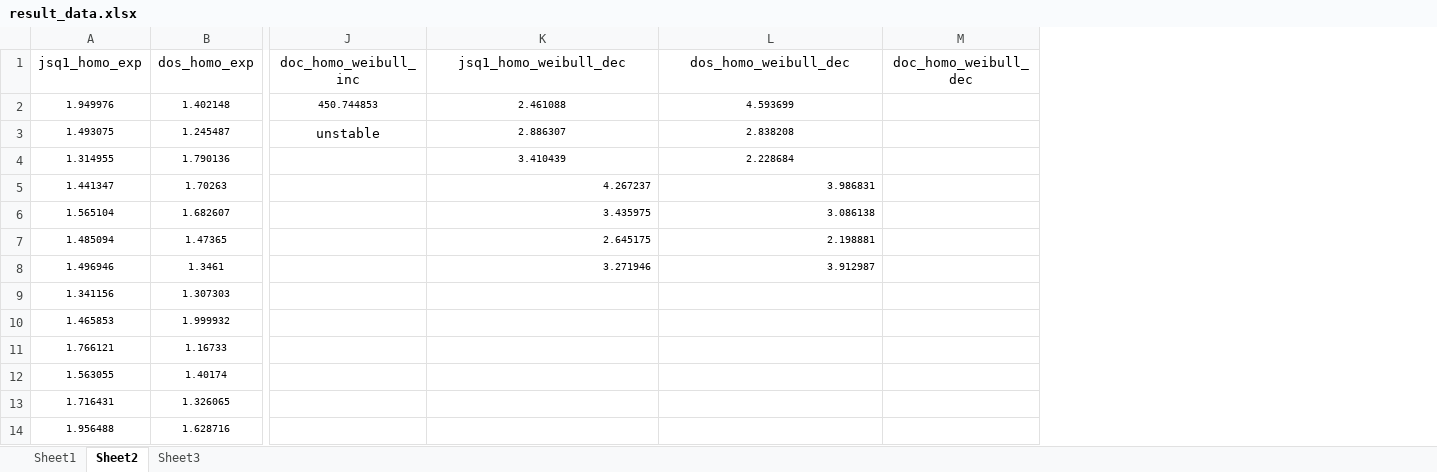
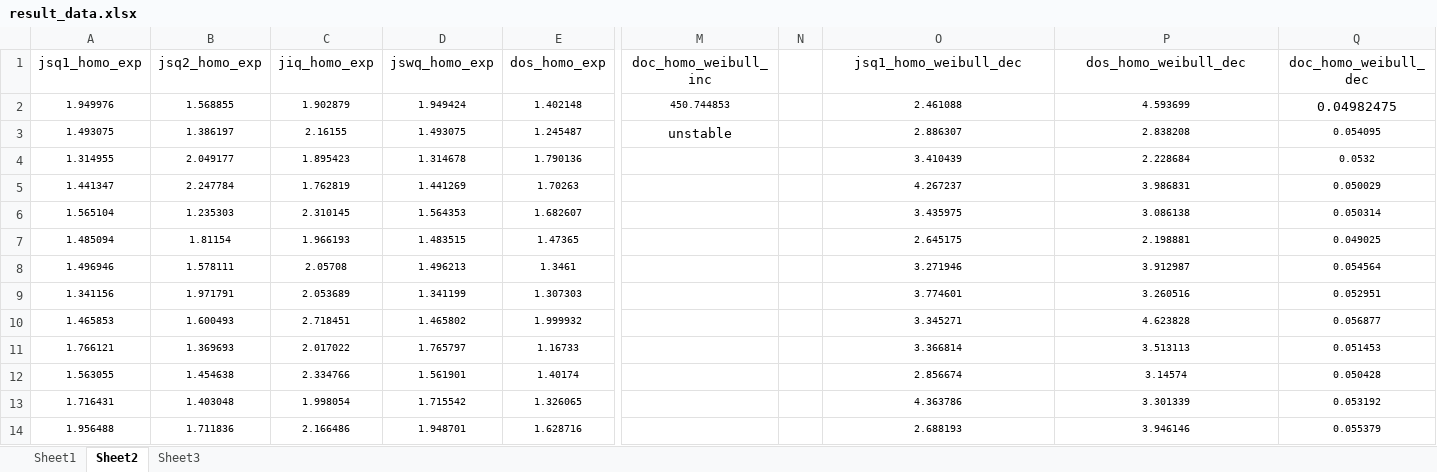
Before and after one commit to Liyaozuu/UoE_Msc_Dissertation, an Excel workbook: result_data.xlsx, sheet Sheet2, drawn as a sheet; only a part is shown, gaps mark what is left out; values as stored, in another font and other column widths than the file's, no borders; addresses are those after the commit; the diff covers the shown part only; the diff names each change by its address in the sheet, - before the commit and + after, or states it on an @@ line.

```diff
--- a/result_data.xlsx (sheet Sheet2)
+++ b/result_data.xlsx (sheet Sheet2)
+column B (jsq2_homo_exp), rows 2-14: 1.568855 | 1.386197 | 2.049177 | 2.247784 | 1.235303 | 1.81154 | 1.578111 | 1.971791 | 1.600493 | 1.369693 | 1.454638 | 1.403048 | 1.711836
+column C (jiq_homo_exp), rows 2-14: 1.902879 | 2.16155 | 1.895423 | 1.762819 | 2.310145 | 1.966193 | 2.05708 | 2.053689 | 2.718451 | 2.017022 | 2.334766 | 1.998054 | 2.166486
+column D (jswq_homo_exp), rows 2-14: 1.949424 | 1.493075 | 1.314678 | 1.441269 | 1.564353 | 1.483515 | 1.496213 | 1.341199 | 1.465802 | 1.765797 | 1.561901 | 1.715542 | 1.948701
+column N, empty
-Q2 (doc_homo_weibull_dec): (empty)
+Q2 (doc_homo_weibull_dec): 0.04982475
-Q3 (doc_homo_weibull_dec): (empty)
+Q3 (doc_homo_weibull_dec): 0.054095
-Q4 (doc_homo_weibull_dec): (empty)
+Q4 (doc_homo_weibull_dec): 0.0532
-O5:P8 alignment: right
+O5:P8 alignment: center
-Q5 (doc_homo_weibull_dec): (empty)
+Q5 (doc_homo_weibull_dec): 0.050029
-Q6 (doc_homo_weibull_dec): (empty)
+Q6 (doc_homo_weibull_dec): 0.050314
-Q7 (doc_homo_weibull_dec): (empty)
+Q7 (doc_homo_weibull_dec): 0.049025
-Q8 (doc_homo_weibull_dec): (empty)
+Q8 (doc_homo_weibull_dec): 0.054564
-O9 (jsq1_homo_weibull_dec): (empty)
+O9 (jsq1_homo_weibull_dec): 3.774601
-P9 (dos_homo_weibull_dec): (empty)
+P9 (dos_homo_weibull_dec): 3.260516
-Q9 (doc_homo_weibull_dec): (empty)
+Q9 (doc_homo_weibull_dec): 0.052951
-O10 (jsq1_homo_weibull_dec): (empty)
+O10 (jsq1_homo_weibull_dec): 3.345271
-P10 (dos_homo_weibull_dec): (empty)
+P10 (dos_homo_weibull_dec): 4.623828
-Q10 (doc_homo_weibull_dec): (empty)
+Q10 (doc_homo_weibull_dec): 0.056877
-O11 (jsq1_homo_weibull_dec): (empty)
+O11 (jsq1_homo_weibull_dec): 3.366814
-P11 (dos_homo_weibull_dec): (empty)
+P11 (dos_homo_weibull_dec): 3.513113
-Q11 (doc_homo_weibull_dec): (empty)
+Q11 (doc_homo_weibull_dec): 0.051453
-O12 (jsq1_homo_weibull_dec): (empty)
+O12 (jsq1_homo_weibull_dec): 2.856674
-P12 (dos_homo_weibull_dec): (empty)
+P12 (dos_homo_weibull_dec): 3.14574
-Q12 (doc_homo_weibull_dec): (empty)
+Q12 (doc_homo_weibull_dec): 0.050428
-O13 (jsq1_homo_weibull_dec): (empty)
+O13 (jsq1_homo_weibull_dec): 4.363786
-P13 (dos_homo_weibull_dec): (empty)
+P13 (dos_homo_weibull_dec): 3.301339
-Q13 (doc_homo_weibull_dec): (empty)
+Q13 (doc_homo_weibull_dec): 0.053192
-O14 (jsq1_homo_weibull_dec): (empty)
+O14 (jsq1_homo_weibull_dec): 2.688193
-P14 (dos_homo_weibull_dec): (empty)
+P14 (dos_homo_weibull_dec): 3.946146
-Q14 (doc_homo_weibull_dec): (empty)
+Q14 (doc_homo_weibull_dec): 0.055379
```
Also changed, not shown: 103 edited cells elsewhere in this sheet, 1 other file.
